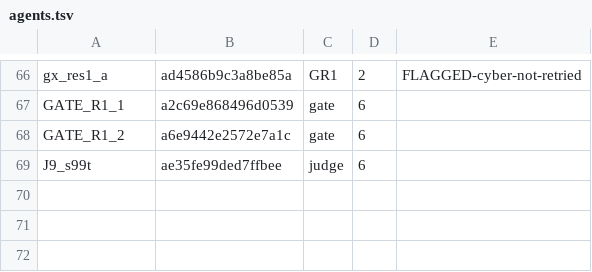
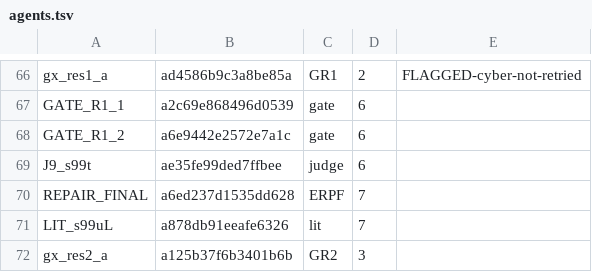
Before and after one commit to 19Hours-Studio/SomeRepository, a TSV file: engine/runs/permafrost/agents.tsv, drawn as a sheet; only a part is shown, gaps mark what is left out; the diff names each change by its address in the sheet, - before the commit and + after, or states it on an @@ line.

```diff
--- a/engine/runs/permafrost/agents.tsv
+++ b/engine/runs/permafrost/agents.tsv
+row 70: REPAIR_FINAL | a6ed237d1535dd628 | ERPF | 7
+row 71: LIT_s99uL | a878db91eeafe6326 | lit | 7
+row 72: gx_res2_a | a125b37f6b3401b6b | GR2 | 3
```
Also changed, not shown: 1 other file.
